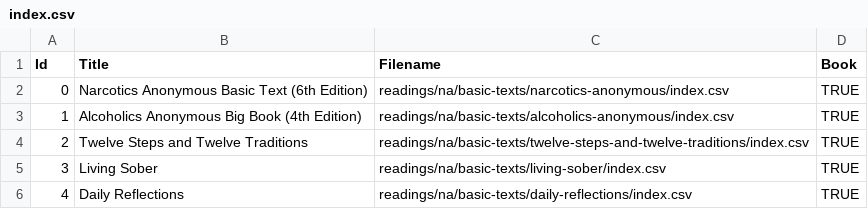
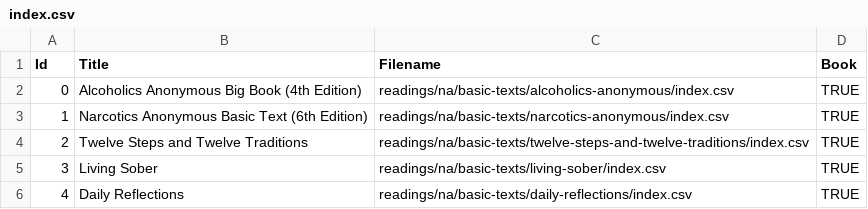
Before and after one commit to lschmid83/12-Step-Recovery-Guide, a CSV file: 12-Step Recovery/app/src/main/assets/readings/na/basic-texts/index.csv, drawn as a sheet.

```diff
--- a/12-Step Recovery/app/src/main/assets/readings/na/basic-texts/index.csv
+++ b/12-Step Recovery/app/src/main/assets/readings/na/basic-texts/index.csv
@@ -1,4 +1,4 @@
 Id,Title,Filename,Book
-0,Narcotics Anonymous Basic Text (6th Edition),readings/na/basic-texts/narcotics-anonymous/index.csv,TRUE
-1,Alcoholics Anonymous Big Book (4th Edition),readings/na/basic-texts/alcoholics-anonymous/index.csv,TRUE
+0,Alcoholics Anonymous Big Book (4th Edition),readings/na/basic-texts/alcoholics-anonymous/index.csv,TRUE
+1,Narcotics Anonymous Basic Text (6th Edition),readings/na/basic-texts/narcotics-anonymous/index.csv,TRUE
 2,Twelve Steps and Twelve Traditions,readings/na/basic-texts/twelve-steps-and-twelve-traditions/index.csv,TRUE
```
Also changed, not shown: 12-Step Recovery/app/src/main/assets/readings/aa/basic-texts/index.csv, 12-Step Recovery/app/src/main/assets/readings/ca/basic-texts/index.csv, 4 other files.
